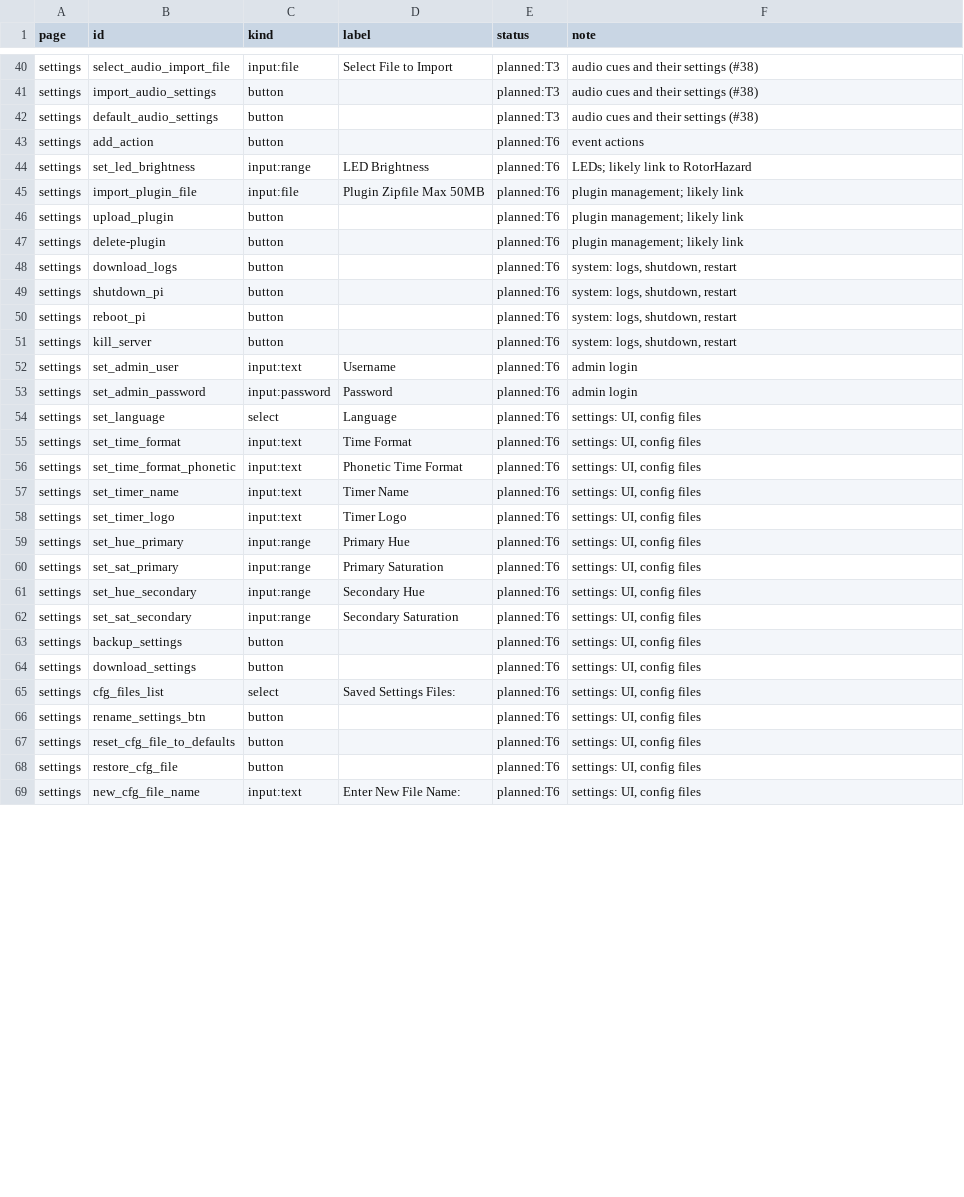
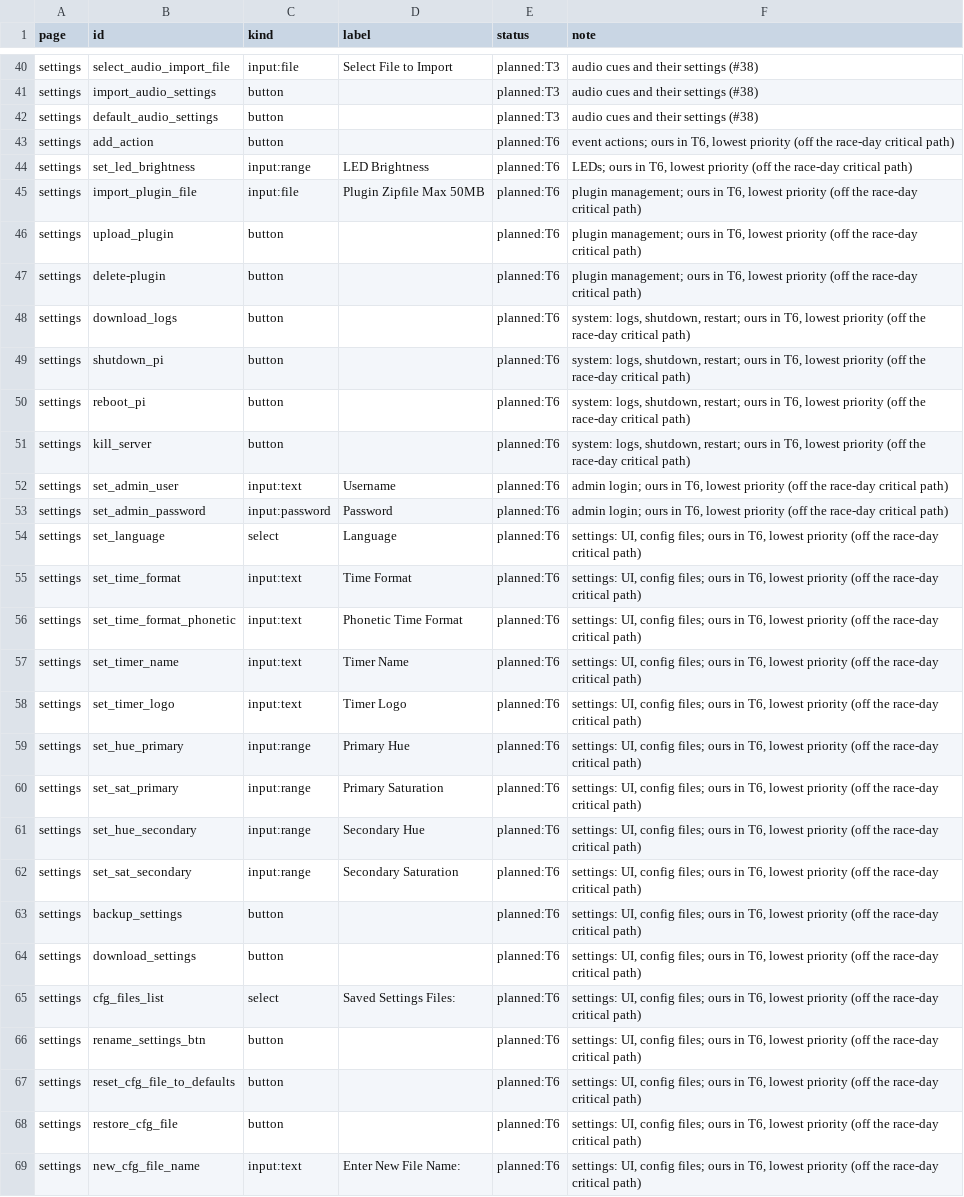
Before and after one commit to GridFPV/gridfpv-rh, a TSV file: rh-coverage.tsv, drawn as a sheet; only a part is shown, gaps mark what is left out; the diff covers the shown part only; the diff names each change by its address in the sheet, - before the commit and + after, or states it on an @@ line.

```diff
--- a/rh-coverage.tsv
+++ b/rh-coverage.tsv
-F43 (note): event actions
+F43 (note): event actions; ours in T6, lowest priority (off the race-day critical path)
-F44 (note): LEDs; likely link to RotorHazard
+F44 (note): LEDs; ours in T6, lowest priority (off the race-day critical path)
-F45:F47 (note): plugin management; likely link
+F45:F47 (note): plugin management; ours in T6, lowest priority (off the race-day critical path)
-F48:F51 (note): …logs, shutdown, restart
+F48:F51 (note): …logs, shutdown, restart; ours in T6, lowest priority (off the race-day critical path)
-F52:F53 (note): admin login
+F52:F53 (note): admin login; ours in T6, lowest priority (off the race-day critical path)
-F54:F69 (note): …UI, config files
+F54:F69 (note): …UI, config files; ours in T6, lowest priority (off the race-day critical path)
```
Also changed, not shown: 62 edited cells elsewhere in this file.
